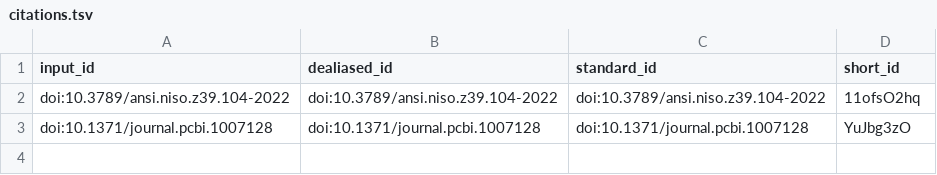
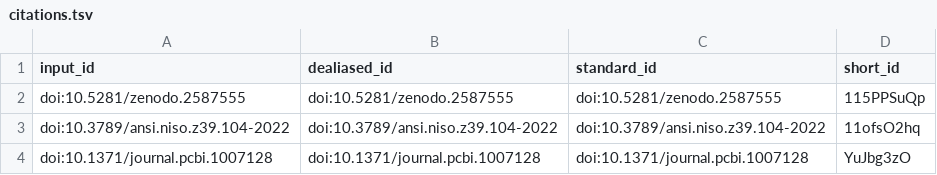
Before and after one commit to habi/sticklebacks-manuscript, a TSV file: citations.tsv, drawn as a sheet.

```diff
--- a/citations.tsv
+++ b/citations.tsv
@@ -1,2 +1,3 @@
 input_id	dealiased_id	standard_id	short_id
+doi:10.5281/zenodo.2587555	doi:10.5281/zenodo.2587555	doi:10.5281/zenodo.2587555	115PPSuQp
 doi:10.3789/ansi.niso.z39.104-2022	doi:10.3789/ansi.niso.z39.104-2022	doi:10.3789/ansi.niso.z39.104-2022	11ofsO2hq
```
Also changed, not shown: 6 other files.
